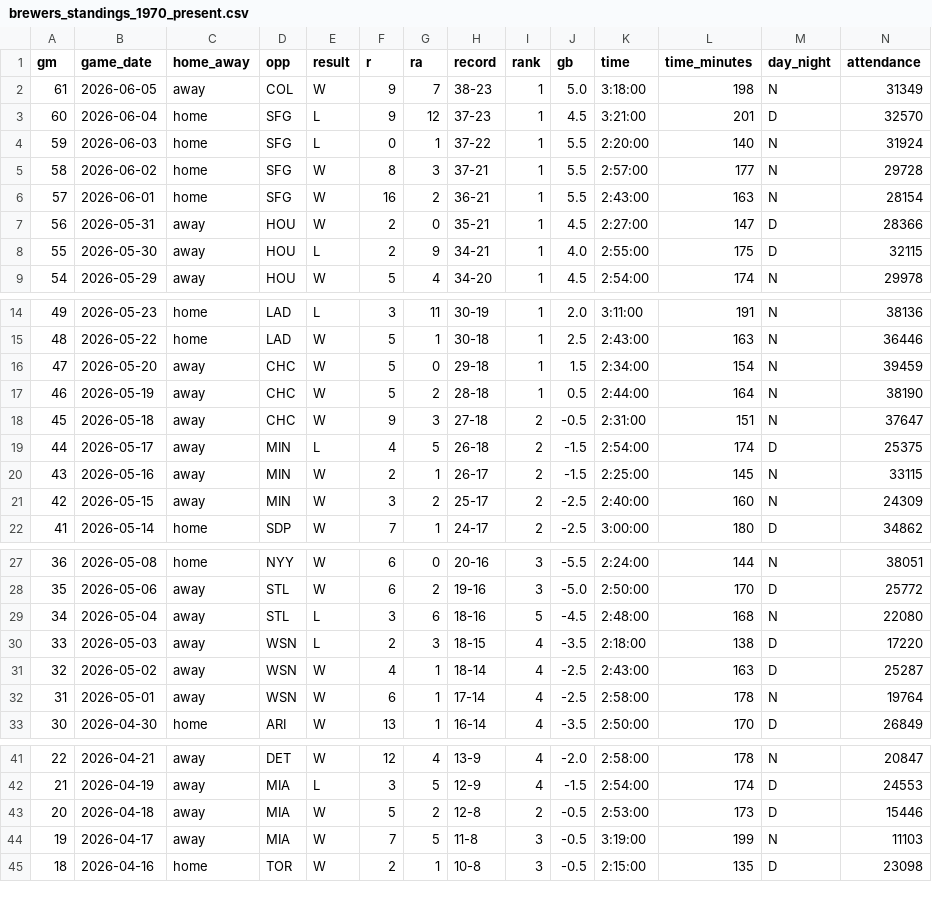
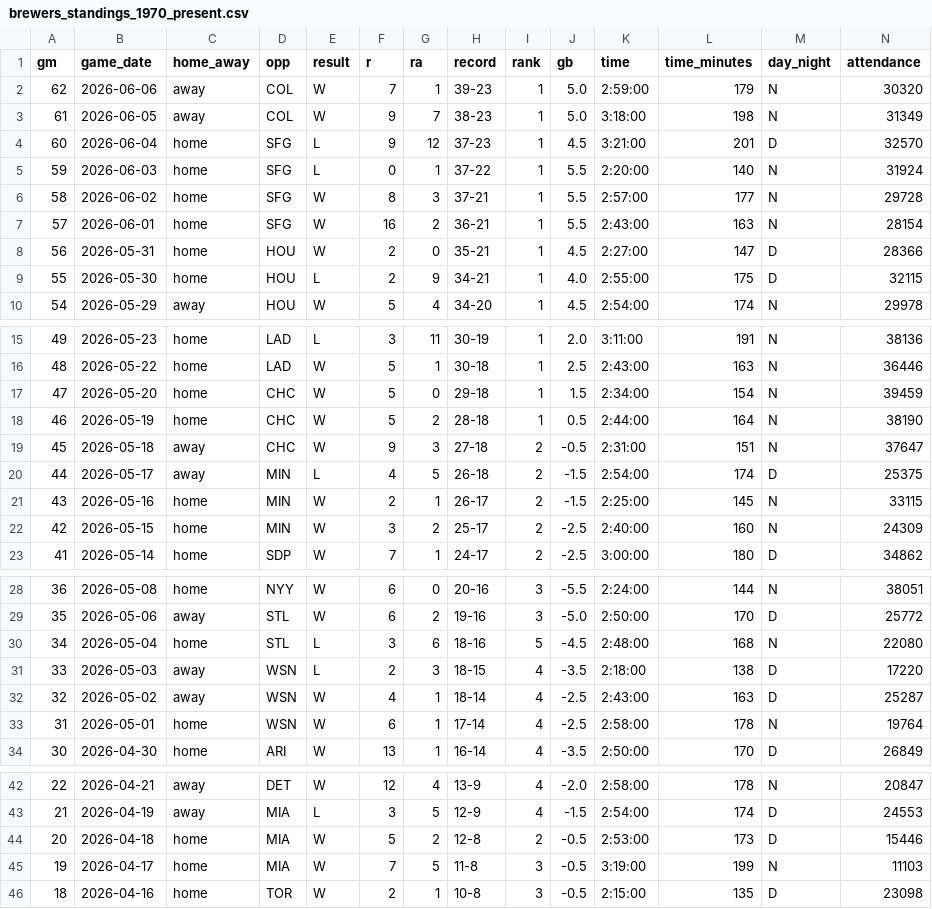
Before and after one commit to twallac10/mkebrewers-bot, a CSV file: data/standings/brewers_standings_1970_present.csv, drawn as a sheet; only a part is shown, gaps mark what is left out; addresses are those after the commit; rows hold the shown columns only; the diff covers the shown part only; the diff names each change by its address in the sheet, - before the commit and + after, or states it on an @@ line.

```diff
--- a/data/standings/brewers_standings_1970_present.csv
+++ b/data/standings/brewers_standings_1970_present.csv
+row 2: 62 | 2026-06-06 | away | COL | W | 7 | 1 | 39-23 | 1 | 5.0 | 2:59:00 | 179 | N | 30320
-C8:C9 (home_away): away
+C8:C9 (home_away): home
-C17:C18 (home_away): away
+C17:C18 (home_away): home
-C21:C22 (home_away): away
+C21:C22 (home_away): home
-C30 (home_away): away
+C30 (home_away): home
-C33 (home_away): away
+C33 (home_away): home
-C44:C45 (home_away): away
+C44:C45 (home_away): home
```
Also changed, not shown: 72 moved rows and 2 edited cells elsewhere in this file, data/pitching/brewers_pitching_totals_current.csv, data/roster/brewers_transactions_current.csv, 34 other files.
